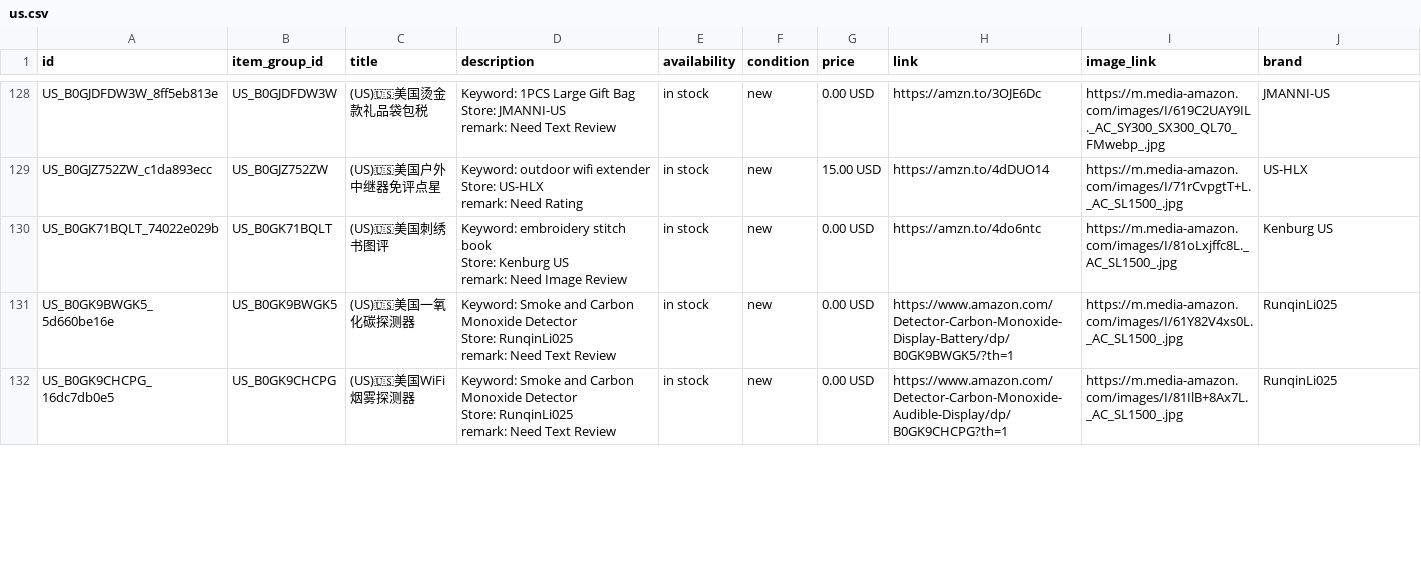
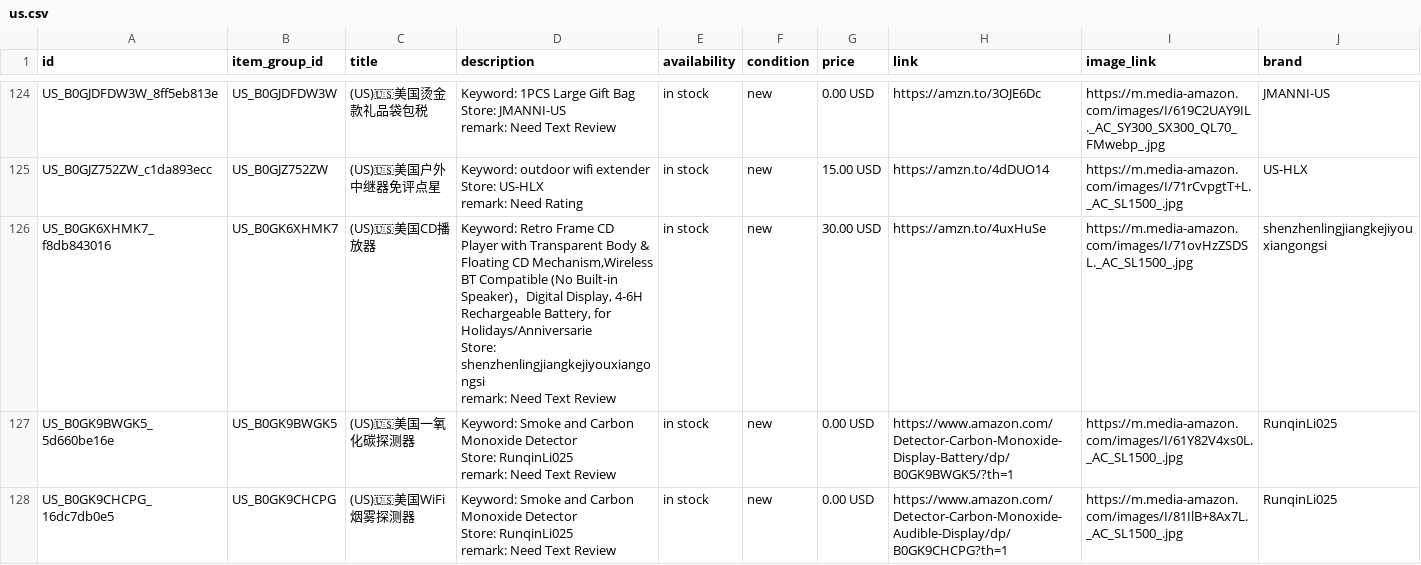
Before and after one commit to dalemy-1/wa-catalog-feed, a CSV file: docs/us.csv, drawn as a sheet; only a part is shown, gaps mark what is left out; removed rows and columns are numbered as before the commit, all else as after; ↵ is a line break in a cell; the diff covers the shown part only; the diff names each change by its address in the sheet, - before the commit and + after, or states it on an @@ line.

```diff
--- a/docs/us.csv
+++ b/docs/us.csv
-row 130: US_B0GK71BQLT_74022e029b | US_B0GK71BQLT | (US)🇺🇸美国刺绣书图评 | Keyword: embroidery stitch book ↵ Store: Kenburg US ↵ remark: Need Image Review | in stock | new | 0.00 USD | https://amzn.to/4do6ntc | https://m.media-amazon.com/images/I/81oLxjffc8L._AC_SL1500_.jpg | Kenburg US
+row 126: US_B0GK6XHMK7_f8db843016 | US_B0GK6XHMK7 | (US)🇺🇸美国CD播放器 | Keyword: Retro Frame CD Player with Transparent Body & Floating CD Mechanism,Wireless BT Compatible (No Built-in Speaker)，Digital Display, 4-6H Rechargeable Battery, for Holidays/Anniversarie ↵ Store: shenzhenlingjiangkejiyouxiangongsi ↵ remark: Need Text Review | in stock | new | 30.00 USD | https://amzn.to/4uxHuSe | https://m.media-amazon.com/images/I/71ovHzZSDSL._AC_SL1500_.jpg | shenzhenlingjiangkejiyouxiangongsi
```
Also changed, not shown: 1 added row and 6 removed rows elsewhere in this file, docs/de.csv, docs/meta_all.csv, 2 other files.
